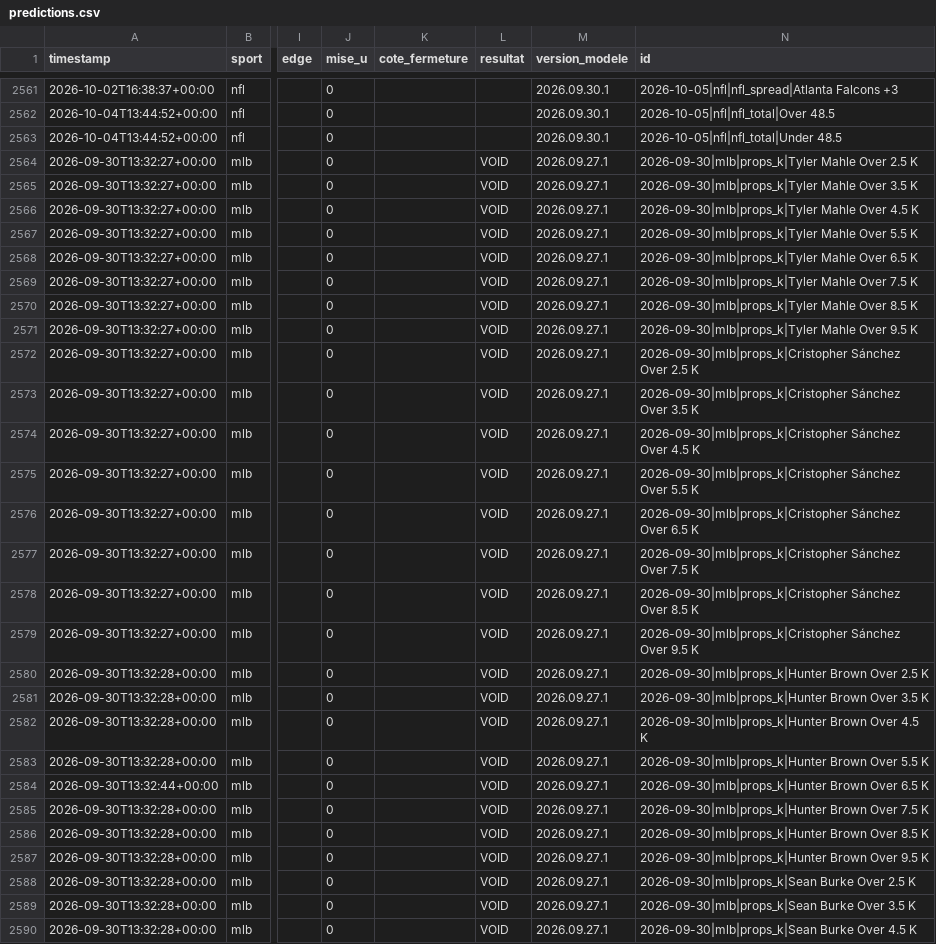
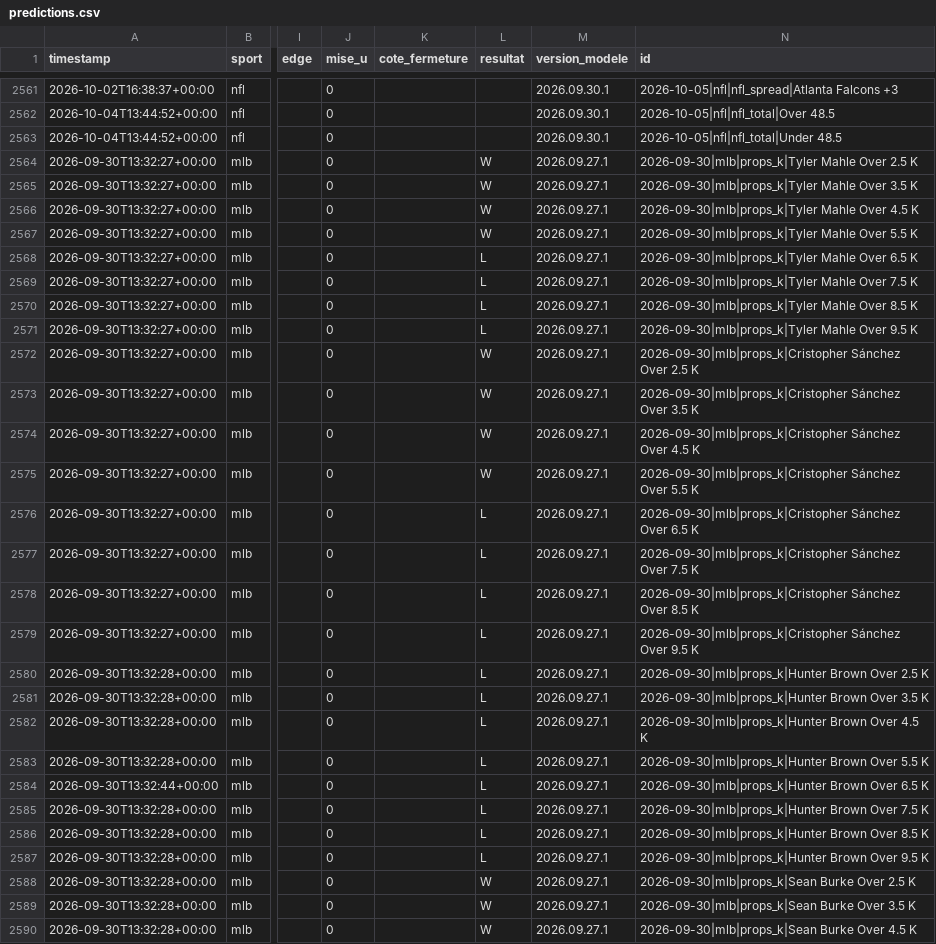
Before and after one commit to Mathv25/nhl-betting-signal, a CSV file: data/predictions.csv, drawn as a sheet; only a part is shown, gaps mark what is left out; the diff covers the shown part only; the diff names each change by its address in the sheet, - before the commit and + after, or states it on an @@ line.

```diff
--- a/data/predictions.csv
+++ b/data/predictions.csv
-L2564:L2567 (resultat): VOID
+L2564:L2567 (resultat): W
-L2568:L2571 (resultat): VOID
+L2568:L2571 (resultat): L
-L2572:L2575 (resultat): VOID
+L2572:L2575 (resultat): W
-L2576:L2587 (resultat): VOID
+L2576:L2587 (resultat): L
-L2588:L2590 (resultat): VOID
+L2588:L2590 (resultat): W
```
Also changed, not shown: 85 edited cells elsewhere in this file.
